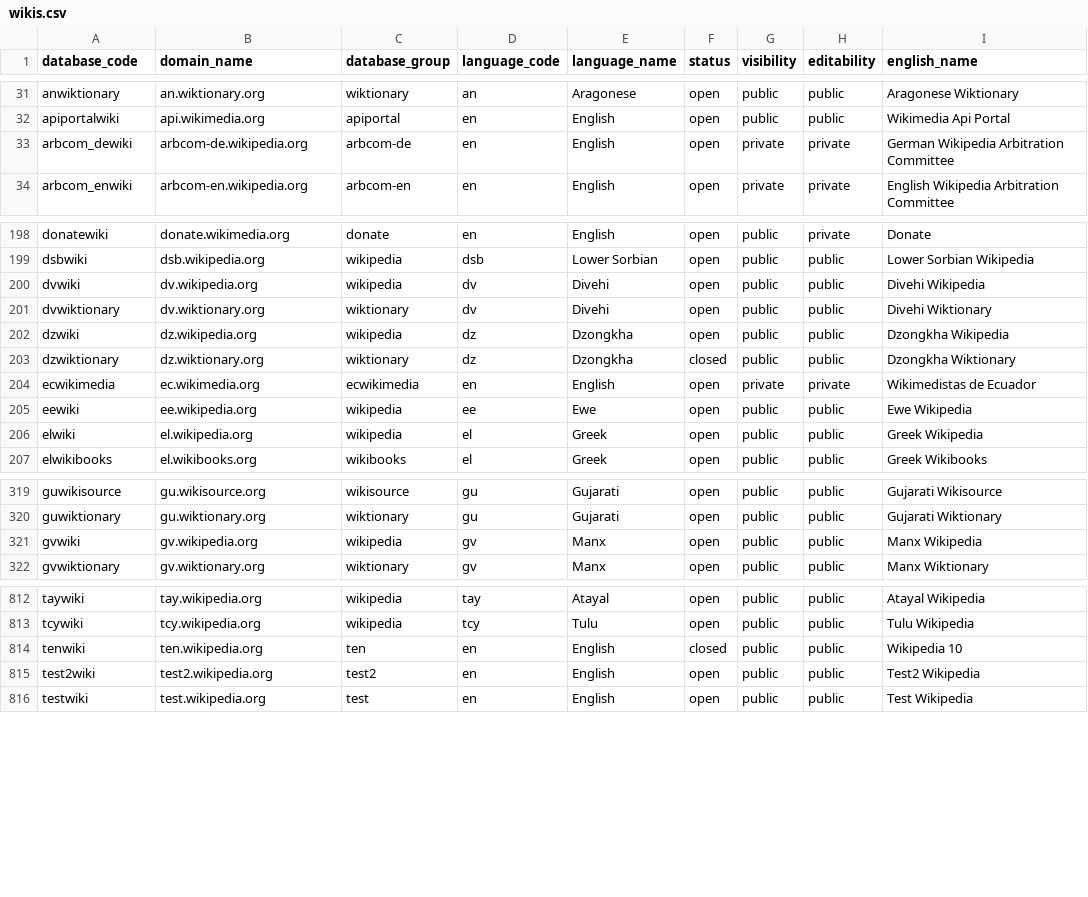
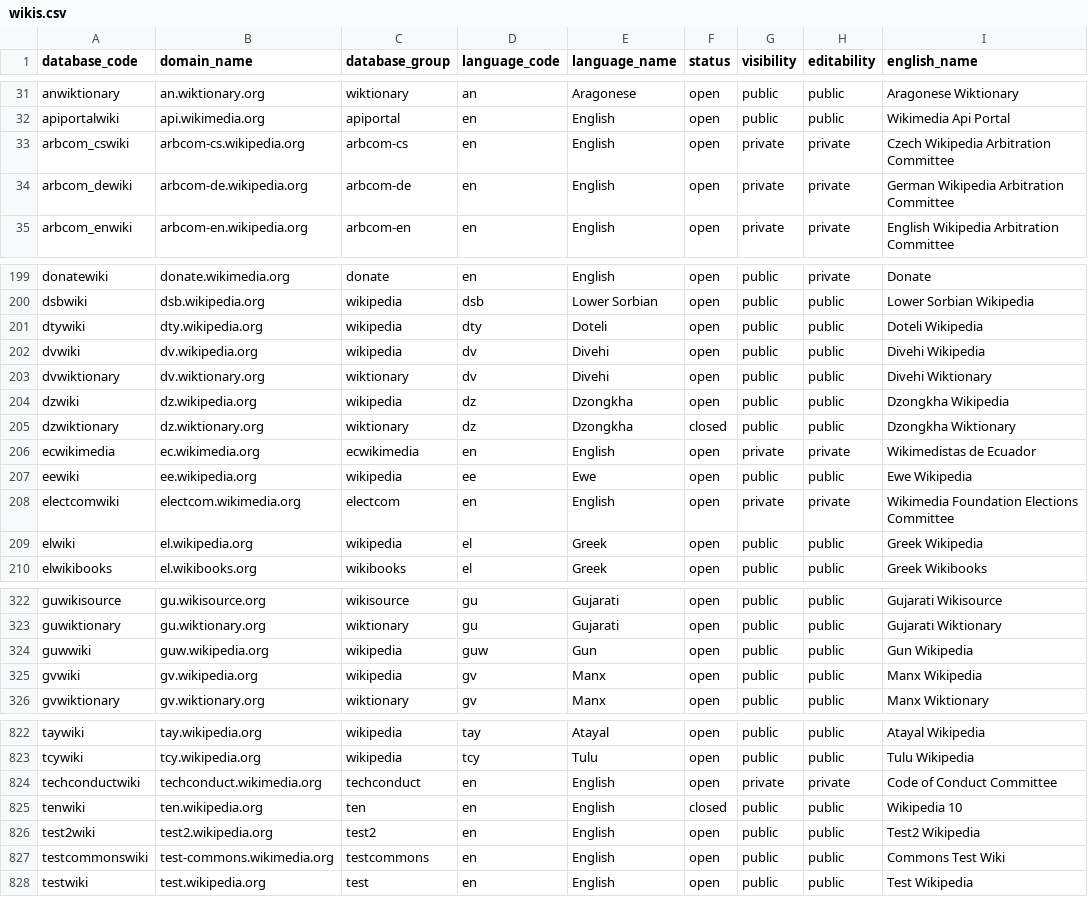
Before and after one commit to wikimedia-research/canonical-data, a CSV file: wikis.csv, drawn as a sheet; only a part is shown, gaps mark what is left out; the diff covers the shown part only.

Commit message:
Fix missing English names for several wikis
Wikis that are not found in WikimediaMessages list of English
names are no longer discarded. We instead list them out and
create a mapping of database codes to names, which is then used
to update the dataset.

Fixes #1

```diff
--- a/wikis.csv
+++ b/wikis.csv
@@ -32,2 +32,3 @@ anwiktionary,an.wiktionary.org,wiktionary,an,Aragonese,open,public,public,Aragon
 apiportalwiki,api.wikimedia.org,apiportal,en,English,open,public,public,Wikimedia Api Portal
+arbcom_cswiki,arbcom-cs.wikipedia.org,arbcom-cs,en,English,open,private,private,Czech Wikipedia Arbitration Committee
 arbcom_dewiki,arbcom-de.wikipedia.org,arbcom-de,en,English,open,private,private,German Wikipedia Arbitration Committee
@@ -199,2 +200,3 @@ donatewiki,donate.wikimedia.org,donate,en,English,open,public,private,Donate
 dsbwiki,dsb.wikipedia.org,wikipedia,dsb,Lower Sorbian,open,public,public,Lower Sorbian Wikipedia
+dtywiki,dty.wikipedia.org,wikipedia,dty,Doteli,open,public,public,Doteli Wikipedia
 dvwiki,dv.wikipedia.org,wikipedia,dv,Divehi,open,public,public,Divehi Wikipedia
@@ -205,2 +207,3 @@ ecwikimedia,ec.wikimedia.org,ecwikimedia,en,English,open,private,private,Wikimed
 eewiki,ee.wikipedia.org,wikipedia,ee,Ewe,open,public,public,Ewe Wikipedia
+electcomwiki,electcom.wikimedia.org,electcom,en,English,open,private,private,Wikimedia Foundation Elections Committee
 elwiki,el.wikipedia.org,wikipedia,el,Greek,open,public,public,Greek Wikipedia
@@ -320,2 +323,3 @@ guwikisource,gu.wikisource.org,wikisource,gu,Gujarati,open,public,public,Gujarat
 guwiktionary,gu.wiktionary.org,wiktionary,gu,Gujarati,open,public,public,Gujarati Wiktionary
+guwwiki,guw.wikipedia.org,wikipedia,guw,Gun,open,public,public,Gun Wikipedia
 gvwiki,gv.wikipedia.org,wikipedia,gv,Manx,open,public,public,Manx Wikipedia
@@ -813,4 +823,6 @@ taywiki,tay.wikipedia.org,wikipedia,tay,Atayal,open,public,public,Atayal Wikiped
 tcywiki,tcy.wikipedia.org,wikipedia,tcy,Tulu,open,public,public,Tulu Wikipedia
+techconductwiki,techconduct.wikimedia.org,techconduct,en,English,open,private,private,Code of Conduct Committee
 tenwiki,ten.wikipedia.org,ten,en,English,closed,public,public,Wikipedia 10
 test2wiki,test2.wikipedia.org,test2,en,English,open,public,public,Test2 Wikipedia
+testcommonswiki,test-commons.wikimedia.org,testcommons,en,English,open,public,public,Commons Test Wiki
 testwiki,test.wikipedia.org,test,en,English,open,public,public,Test Wikipedia
```
Also changed, not shown: 8 added rows and 2 edited cells elsewhere in this file, 1 other file.
